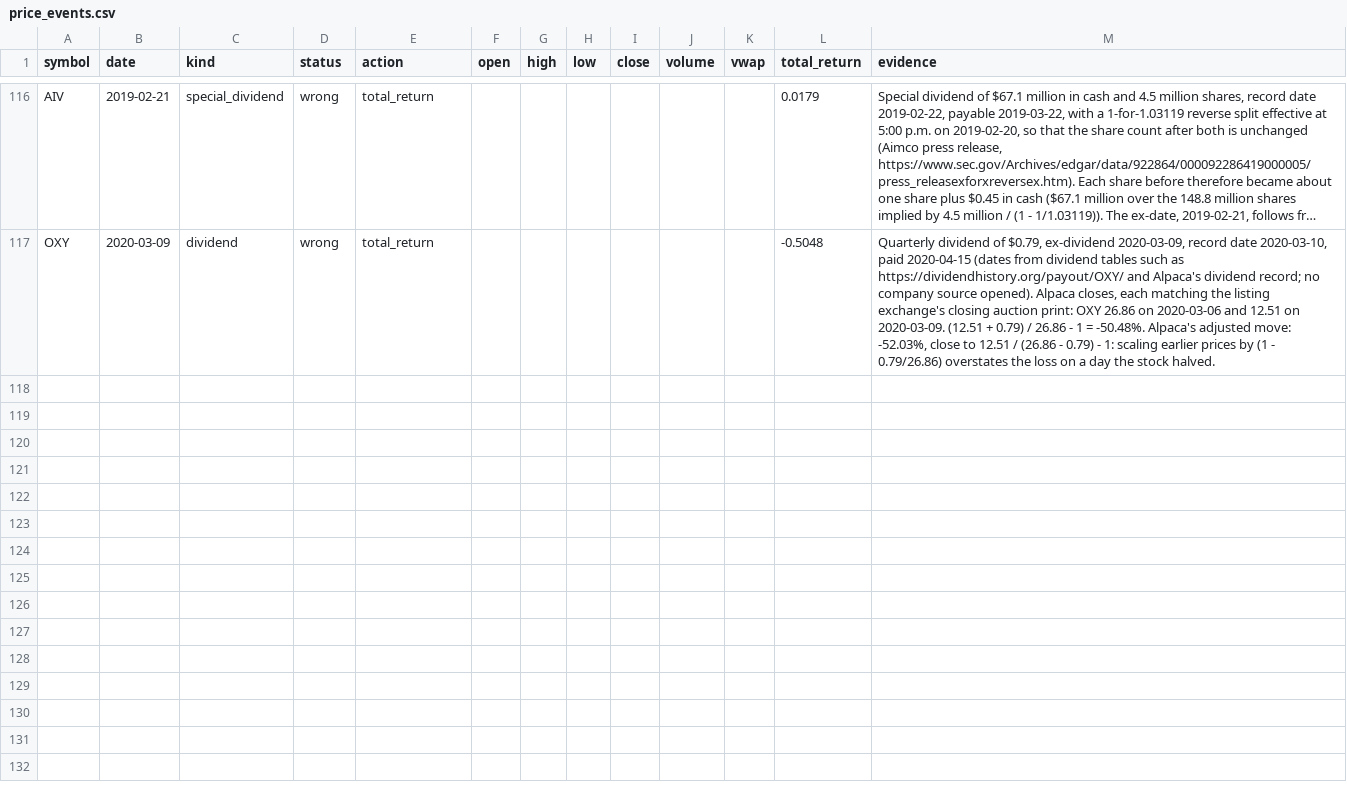
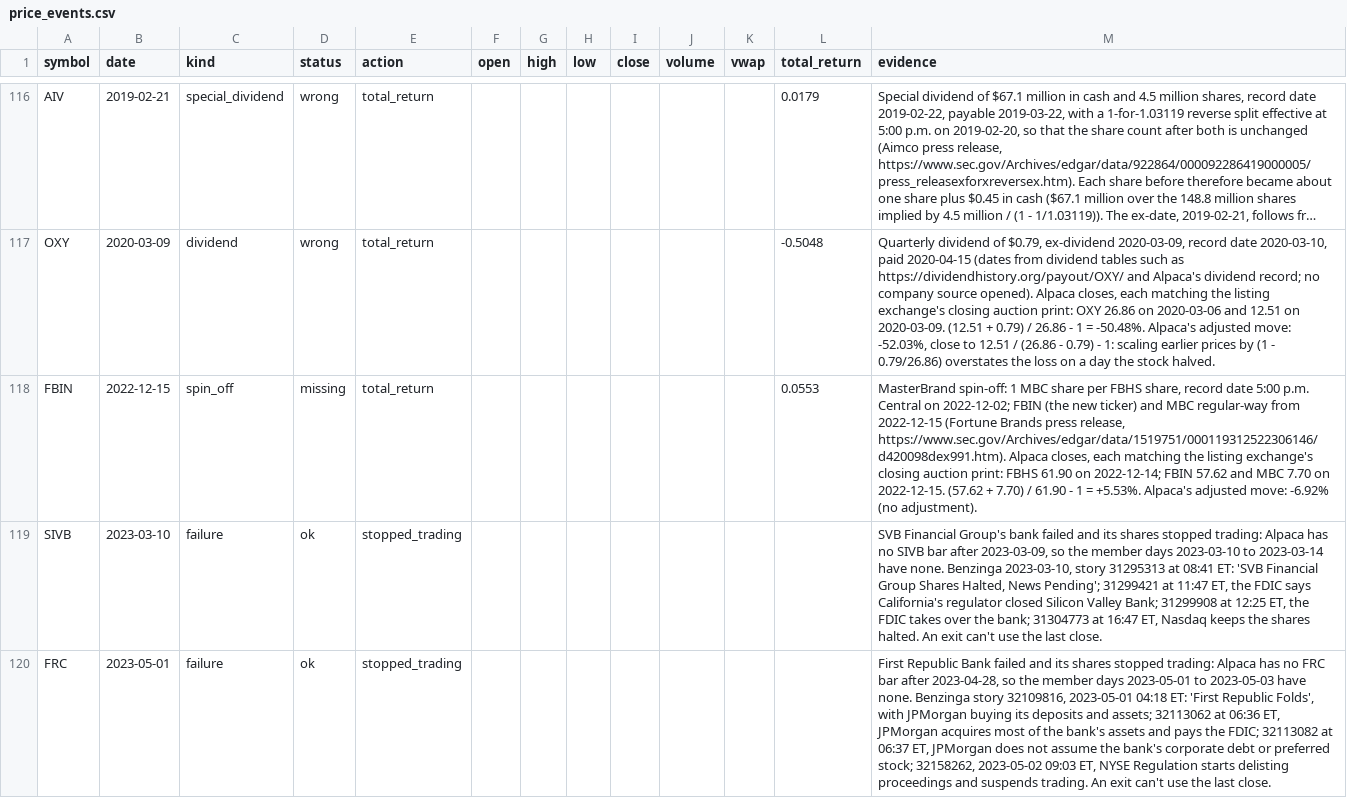
Before and after one commit to syedhamza2135/chrono-trader, a CSV file: reference/price_events.csv, drawn as a sheet; only a part is shown, gaps mark what is left out; long unchanged cells end in …; the diff covers the shown part only; the diff names each change by its address in the sheet, - before the commit and + after, or states it on an @@ line.

Commit message:
Fix the M0 review findings and adopt the checked parts of a research brief
The M0 review (research/audit/m0_review.md) confirmed 33 findings, two of them major. All are fixed:
- Identity: Bemis, 21st Century Fox's TFCFA and TFCF day, MasterBrand, and Four Corners' ticker row. Class
  tags map through an explicit list (CLASS_TAGS), and the identity test starts in 2015.
- Prices: each company is ranked on its own bars (the 2018 picks had used Dow Chemical's trading for
  DowDuPont). Incomplete bars on four dates are flagged by trade count and treated as missing. Returns are
  undefined across a splice, failures are told apart from acquisitions, and corrections cite price_events
  rows instead of prices.
- Print check: the listing exchange's auction prints, the calendar's close time, a tolerance of a cent or
  0.2%, and verdicts that say what was checked. Rerun on 787 stock-days; the two close misses get overrides
  (rows 121 and 122). Alpaca's daily open is left to M1, which fetches the official opening auction.
- News and split: picked stories count from each year's pick date, dates are New York dates, each period
  sums news_by_day.csv, and split.json no longer counts picked stories.
- Docs: audit.md, PLAN.md, README.md, the handoff note and REVIEW.md match the reruns, with the quoted
  prices and headlines removed.

Also included: the Fortune Brands fix (FBHS until 2022-12-14, FBIN from 2022-12-15, and the MasterBrand
spin-off row), and research/brief_check.md, which verifies a research brief. Its evaluation ideas go into
PLAN.md (batch against sequential learning, memory ablation for Track B, a standalone environment, seeds,
regime reporting, a masking diagnostic, as-of economic data). Its 1999 single-market MVP is deferred.

131 tests pass.

```diff
--- a/reference/price_events.csv
+++ b/reference/price_events.csv
+row 118: FBIN | 2022-12-15 | spin_off | missing | total_return |  |  |  |  |  |  | 0.0553 | MasterBrand spin-off: 1 MBC share per FBHS share, record date 5:00 p.m. Central on 2022-12-02; FBIN (the new ticker) and MBC regular-way from 2022-12-15 (Fortune Brands press release, https://www.sec.gov/Archives/edgar/data/1519751/000119312522306146/d420098dex991.htm). Alpaca closes, each matching the listing exchange's closing auction print: FBHS 61.90 on 2022-12-14; FBIN 57.62 and MBC 7.70 on 2022-12-15. (57.62 + 7.70) / 61.90 - 1 = +5.53%. Alpaca's adjusted move: -6.92% (no adjustment).
+row 119: SIVB | 2023-03-10 | failure | ok | stopped_trading |  |  |  |  |  |  |  | SVB Financial Group's bank failed and its shares stopped trading: Alpaca has no SIVB bar after 2023-03-09, so the member days 2023-03-10 to 2023-03-14 have none. Benzinga 2023-03-10, story 31295313 at 08:41 ET: 'SVB Financial Group Shares Halted, News Pending'; 31299421 at 11:47 ET, the FDIC says California's regulator closed Silicon Valley Bank; 31299908 at 12:25 ET, the FDIC takes over the bank; 31304773 at 16:47 ET, Nasdaq keeps the shares halted. An exit can't use the last close.
+row 120: FRC | 2023-05-01 | failure | ok | stopped_trading |  |  |  |  |  |  |  | First Republic Bank failed and its shares stopped trading: Alpaca has no FRC bar after 2023-04-28, so the member days 2023-05-01 to 2023-05-03 have none. Benzinga story 32109816, 2023-05-01 04:18 ET: 'First Republic Folds', with JPMorgan buying its deposits and assets; 32113062 at 06:36 ET, JPMorgan acquires most of the bank's assets and pays the FDIC; 32113082 at 06:37 ET, JPMorgan does not assume the bank's corporate debt or preferred stock; 32158262, 2023-05-02 09:03 ET, NYSE Regulation starts delisting proceedings and suspends trading. An exit can't use the last close.
```
Also changed, not shown: 3 added rows and 1 edited cell elsewhere in this file, reference/identity.csv, reference/identity_fixes.csv, 31 other files.
